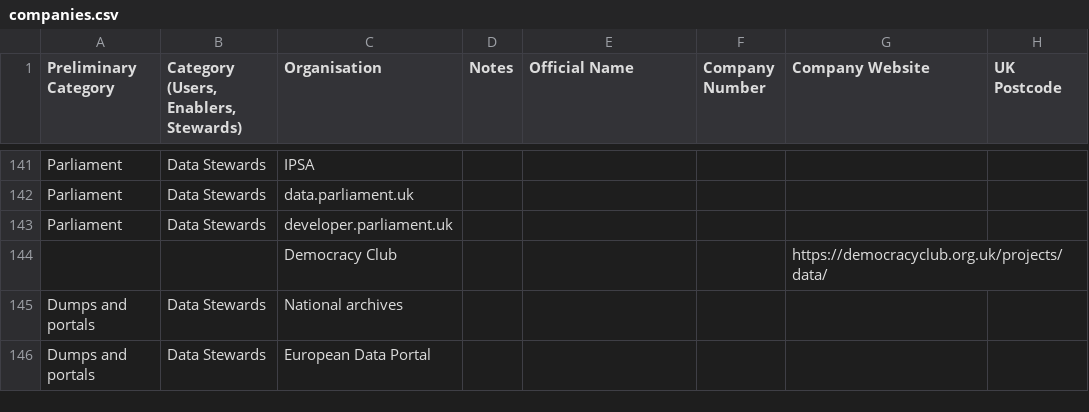
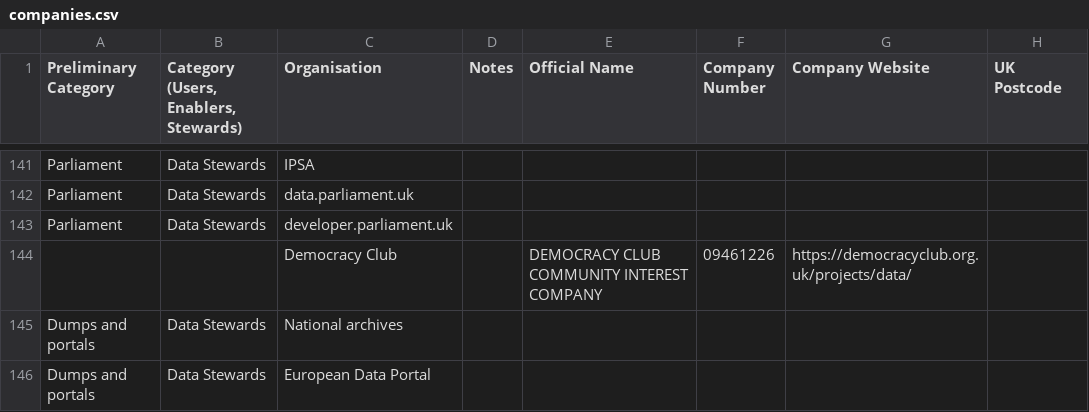
Before and after one commit to opnprd/uk-data-landscape, a CSV file: companies.csv, drawn as a sheet; only a part is shown, gaps mark what is left out.

Commit message:
Flat: latest data (2021-07-12T11:32:47.269Z) {   "date": "2021-07-12T11:32:47.269Z",   "files": [     {       "name": "companies.csv",       "deltaBytes": 49,       "source": "https://docs.google.com/spreadsheets/u/0/d/1O-lVLR-QVykZ-cq7PlpLzjZGNpEcWaoq5b-ZnGpZWR0/export?format=csv&id=1O-lVLR-QVykZ-cq7PlpLzjZGNpEcWaoq5b-ZnGpZWR0&gid=0"     }   ] }

```diff
--- a/companies.csv
+++ b/companies.csv
@@ -143,3 +143,3 @@ Parliament,Data Stewards,data.parliament.uk,,,,,
 Parliament,Data Stewards,developer.parliament.uk,,,,,
-,,Democracy Club,,,,https://democracyclub.org.uk/projects/data/,
+,,Democracy Club,,DEMOCRACY CLUB COMMUNITY INTEREST COMPANY,09461226,https://democracyclub.org.uk/projects/data/,
 Dumps and portals,Data Stewards,National archives,,,,,
```
